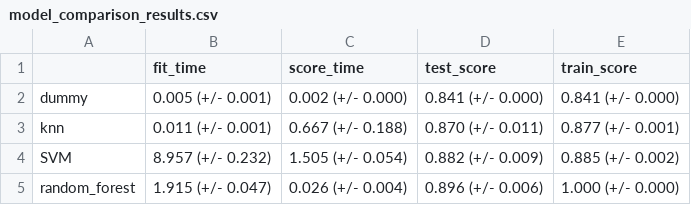
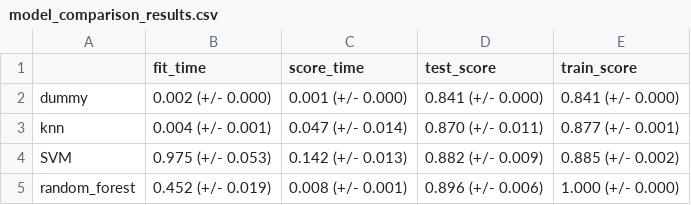
Before and after one commit to DSCI-310-2024/DSCI-310_Group-Project_Group8_Purchasing-Intent-Analysis, a CSV file: results/model_comparison_results.csv, drawn as a sheet.

```diff
--- a/results/model_comparison_results.csv
+++ b/results/model_comparison_results.csv
@@ -1,5 +1,5 @@
 ,fit_time,score_time,test_score,train_score
-dummy,0.005 (+/- 0.001),0.002 (+/- 0.000),0.841 (+/- 0.000),0.841 (+/- 0.000)
-knn,0.011 (+/- 0.001),0.667 (+/- 0.188),0.870 (+/- 0.011),0.877 (+/- 0.001)
-SVM,8.957 (+/- 0.232),1.505 (+/- 0.054),0.882 (+/- 0.009),0.885 (+/- 0.002)
-random_forest,1.915 (+/- 0.047),0.026 (+/- 0.004),0.896 (+/- 0.006),1.000 (+/- 0.000)
+dummy,0.002 (+/- 0.000),0.001 (+/- 0.000),0.841 (+/- 0.000),0.841 (+/- 0.000)
+knn,0.004 (+/- 0.001),0.047 (+/- 0.014),0.870 (+/- 0.011),0.877 (+/- 0.001)
+SVM,0.975 (+/- 0.053),0.142 (+/- 0.013),0.882 (+/- 0.009),0.885 (+/- 0.002)
+random_forest,0.452 (+/- 0.019),0.008 (+/- 0.001),0.896 (+/- 0.006),1.000 (+/- 0.000)
```
Also changed, not shown: 9 other files.
